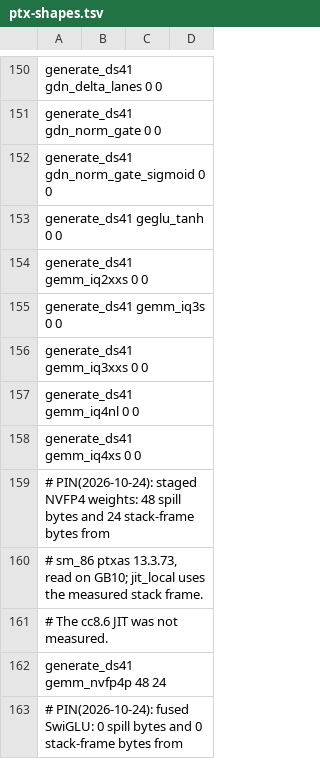
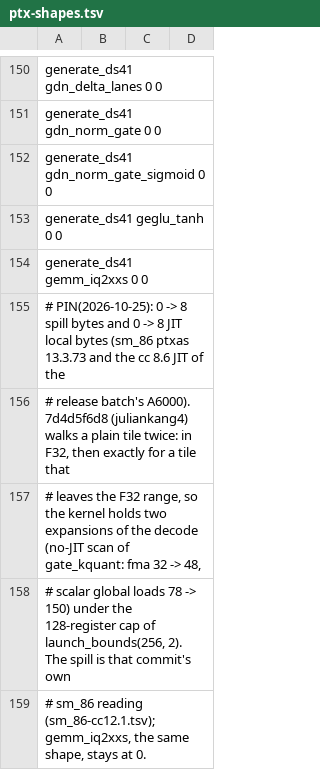
Before and after one commit to Burntgogi/bloomery, a TSV file: tools/ref/ptx-shapes.tsv, drawn as a sheet; only a part is shown, gaps mark what is left out; the shorter side is filled out with more unchanged rows; the diff covers the shown part only.

```diff
--- a/tools/ref/ptx-shapes.tsv
+++ b/tools/ref/ptx-shapes.tsv
@@ -154,3 +154,6 @@ generate_ds41   geglu_tanh                               0           0
 generate_ds41   gemm_iq2xxs              0  0
-generate_ds41   gemm_iq3s                0  0
-generate_ds41   gemm_iq3xxs              0  0
+# PIN(2026-10-25): 0 -> 8 spill bytes and 0 -> 8 JIT local bytes (sm_86 ptxas 13.3.73 and the cc 8.6 JIT of the
+# release batch's A6000). 7d4d5f6d8 (juliankang4) walks a plain tile twice: in F32, then exactly for a tile that
+# leaves the F32 range, so the kernel holds two expansions of the decode (no-JIT scan of gate_kquant: fma 32 -> 48,
+# scalar global loads 78 -> 150) under the 128-register cap of launch_bounds(256, 2). The spill is that commit's own
+# sm_86 reading (sm_86-cc12.1.tsv); gemm_iq2xxs, the same shape, stays at 0.
```
Also changed, not shown: 13 added rows and 2 edited cells elsewhere in this file.
